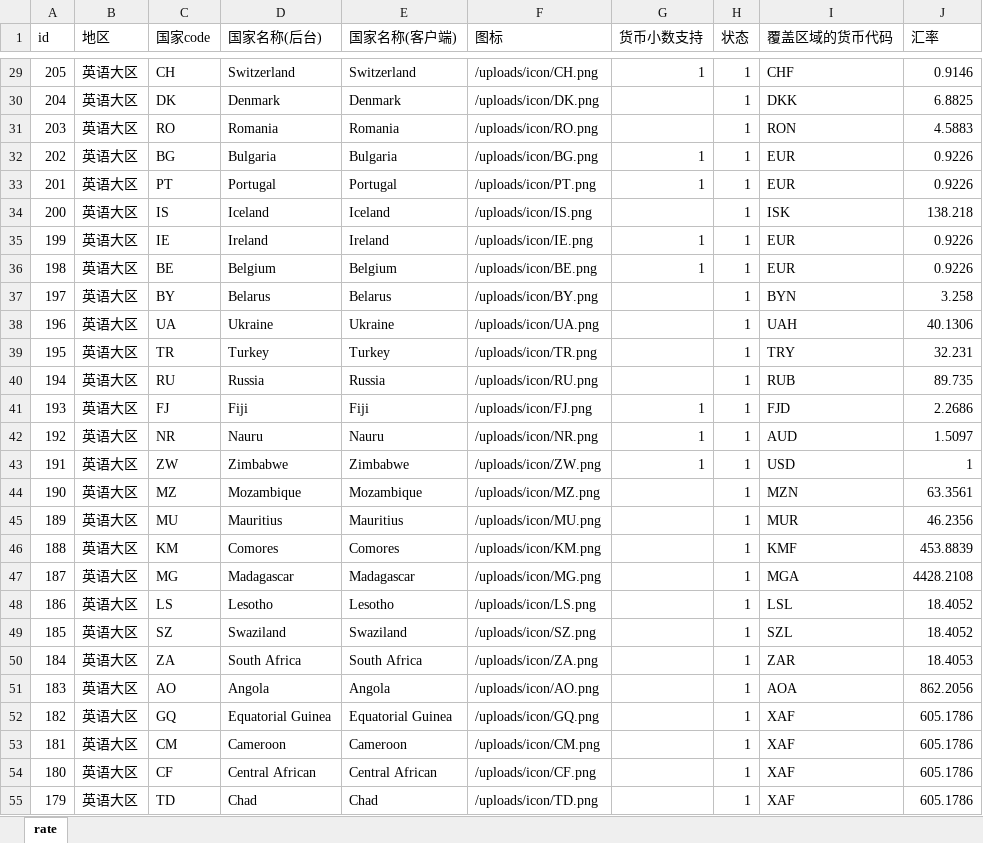
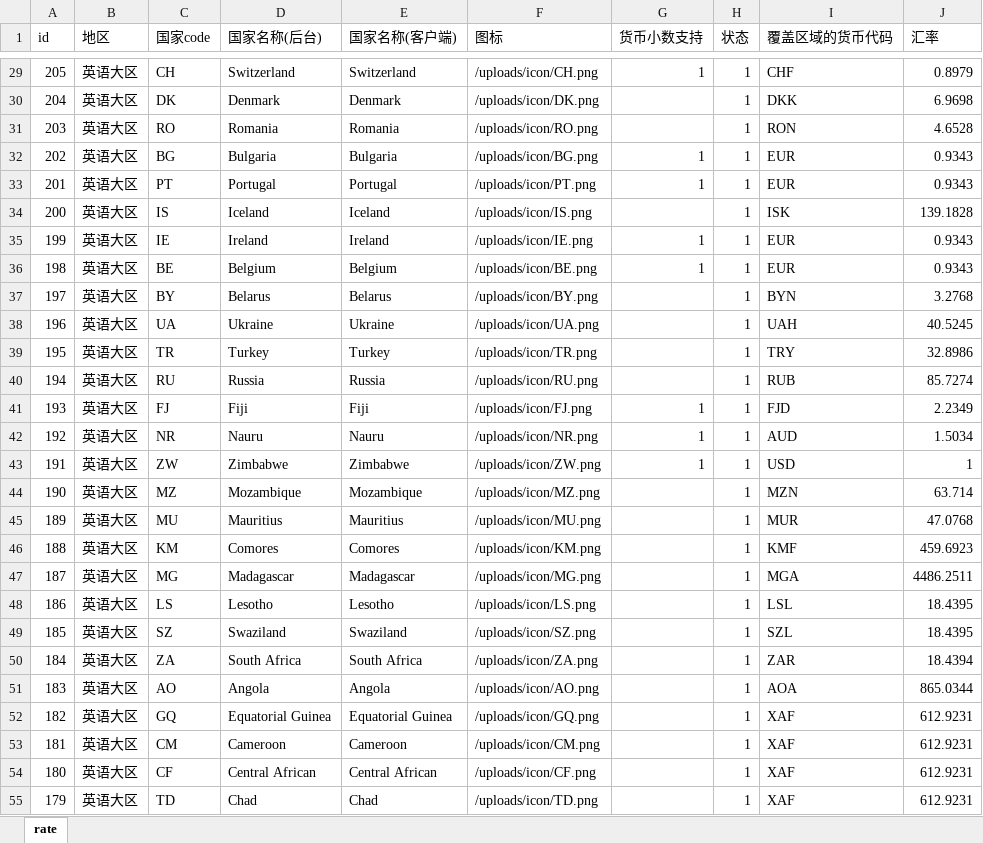
Before and after one commit to dash-lee/Order, an Excel workbook: Create_order/Excel Source/rate.xlsx, sheet rate, drawn as a sheet; only a part is shown, gaps mark what is left out; values as stored, in another font and other column widths than the file's, no borders; the diff covers the shown part only; the diff names each change by its address in the sheet, - before the commit and + after, or states it on an @@ line.

```diff
--- a/Create_order/Excel Source/rate.xlsx (sheet rate)
+++ b/Create_order/Excel Source/rate.xlsx (sheet rate)
-J29 (汇率): 0.9146
+J29 (汇率): 0.8979
-J30 (汇率): 6.8825
+J30 (汇率): 6.9698
-J31 (汇率): 4.5883
+J31 (汇率): 4.6528
-J32:J33 (汇率): 0.9226
+J32:J33 (汇率): 0.9343
-J34 (汇率): 138.218
+J34 (汇率): 139.1828
-J35:J36 (汇率): 0.9226
+J35:J36 (汇率): 0.9343
-J37 (汇率): 3.258
+J37 (汇率): 3.2768
-J38 (汇率): 40.1306
+J38 (汇率): 40.5245
-J39 (汇率): 32.231
+J39 (汇率): 32.8986
-J40 (汇率): 89.735
+J40 (汇率): 85.7274
-J41 (汇率): 2.2686
+J41 (汇率): 2.2349
-J42 (汇率): 1.5097
+J42 (汇率): 1.5034
-J44 (汇率): 63.3561
+J44 (汇率): 63.714
-J45 (汇率): 46.2356
+J45 (汇率): 47.0768
-J46 (汇率): 453.8839
+J46 (汇率): 459.6923
-J47 (汇率): 4428.2108
+J47 (汇率): 4486.2511
-J48:J49 (汇率): 18.4052
+J48:J49 (汇率): 18.4395
-J50 (汇率): 18.4053
+J50 (汇率): 18.4394
-J51 (汇率): 862.2056
+J51 (汇率): 865.0344
-J52:J55 (汇率): 605.1786
+J52:J55 (汇率): 612.9231
```
Also changed, not shown: 92 edited cells elsewhere in this sheet, Create_order/Excel Source/channel_ienh.xlsx, Create_order/Excel Source/channel_price.xlsx, 13 other files.
